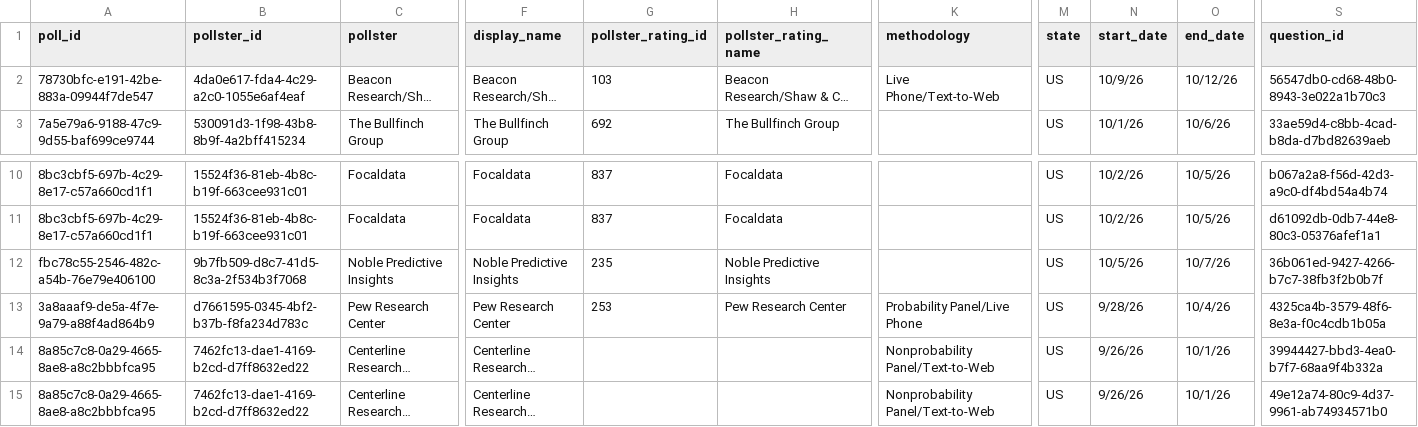
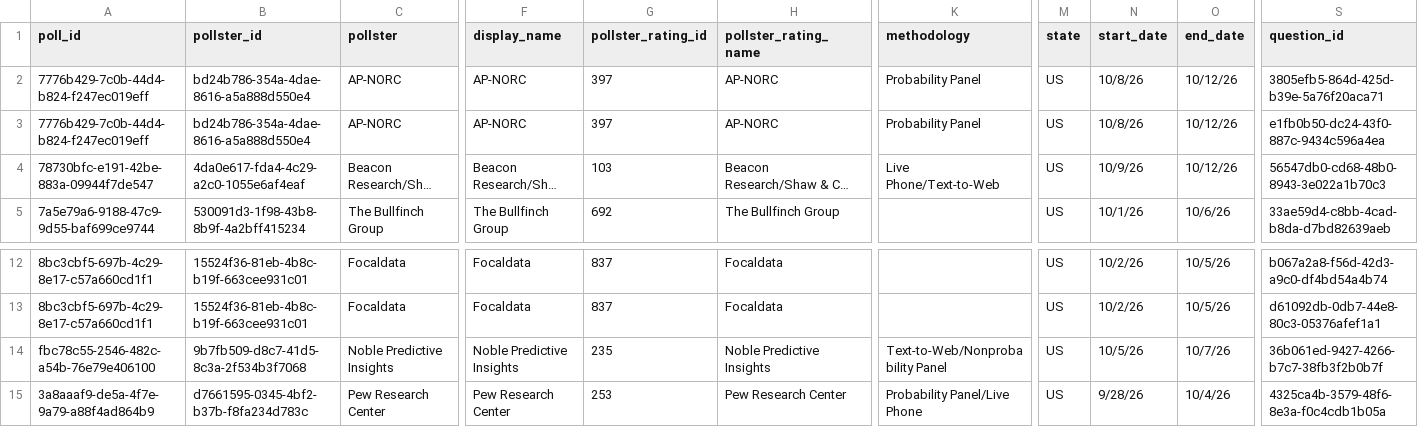
Before and after one commit to davidmold/spockpoll, a CSV file: president.csv, drawn as a sheet; only a part is shown, gaps mark what is left out; the shorter side is filled out with more unchanged rows; long unchanged cells end in …; addresses are those after the commit; rows hold the shown columns only; the diff names each change by its address in the sheet, - before the commit and + after, or states it on an @@ line.

```diff
--- a/president.csv
+++ b/president.csv
+row 2: 7776b429-7c0b-44d4-b824-f247ec019eff | bd24b786-354a-4dae-8616-a5a888d550e4 | AP-NORC | AP-NORC | 397 | AP-NORC | Probability Panel | US | 10/8/26 | 10/12/26 | 3805efb5-864d-425d-b39e-5a76f20aca71
+row 3: 7776b429-7c0b-44d4-b824-f247ec019eff | bd24b786-354a-4dae-8616-a5a888d550e4 | AP-NORC | AP-NORC | 397 | AP-NORC | Probability Panel | US | 10/8/26 | 10/12/26 | e1fb0b50-dc24-43f0-887c-9434c596a4ea
-K14 (methodology): (empty)
+K14 (methodology): Text-to-Web/Nonprobability Panel
```
Also changed, not shown: economic.csv.
